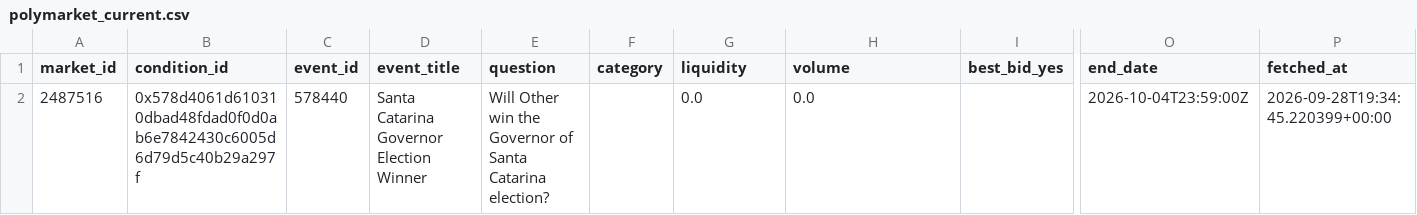
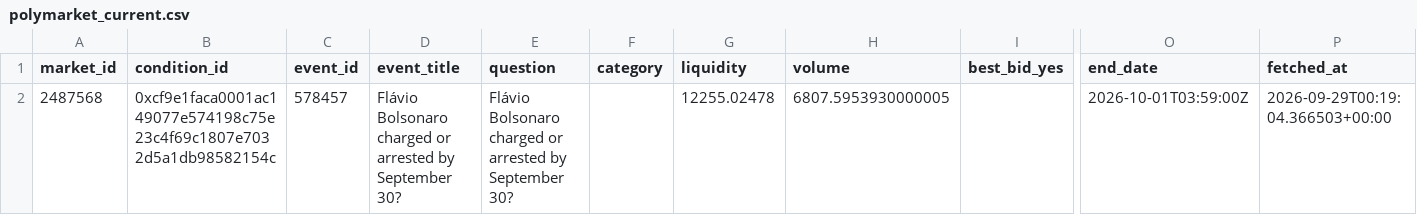
Before and after one commit to kanbeOK/time-wasting-repo-2, a CSV file: data/polymarket_current.csv, drawn as a sheet; only a part is shown, gaps mark what is left out; removed rows and columns are numbered as before the commit, all else as after; rows hold the shown columns only; the diff names each change by its address in the sheet, - before the commit and + after, or states it on an @@ line.

```diff
--- a/data/polymarket_current.csv
+++ b/data/polymarket_current.csv
-row 2: 2487516 | 0x578d4061d610310dbad48fdad0f0d0ab6e7842430c6005d6d79d5c40b29a297f | 578440 | Santa Catarina Governor Election Winner | Will Other win the Governor of Santa Catarina election? |  | 0.0 | 0.0 |  | 2026-10-04T23:59:00Z | 2026-09-28T19:34:45.220399+00:00
+row 2: 2487568 | 0xcf9e1faca0001ac149077e574198c75e23c4f69c1807e7032d5a1db98582154c | 578457 | Flávio Bolsonaro charged or arrested by September 30? | Flávio Bolsonaro charged or arrested by September 30? |  | 12255.02478 | 6807.5953930000005 |  | 2026-10-01T03:59:00Z | 2026-09-29T00:19:04.366503+00:00
```
